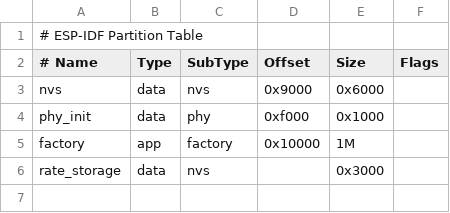
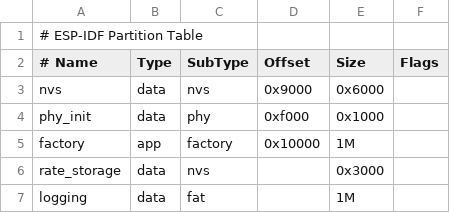
Before and after one commit to mattgp32/Low-Cost-Insulin-Pump-V2.1, a CSV file: partitions.csv, drawn as a sheet; the diff names each change by its address in the sheet, - before the commit and + after, or states it on an @@ line.

```diff
--- a/partitions.csv
+++ b/partitions.csv
+row 7: logging | data | fat |  | 1M
```
Also changed, not shown: 47 other files.
